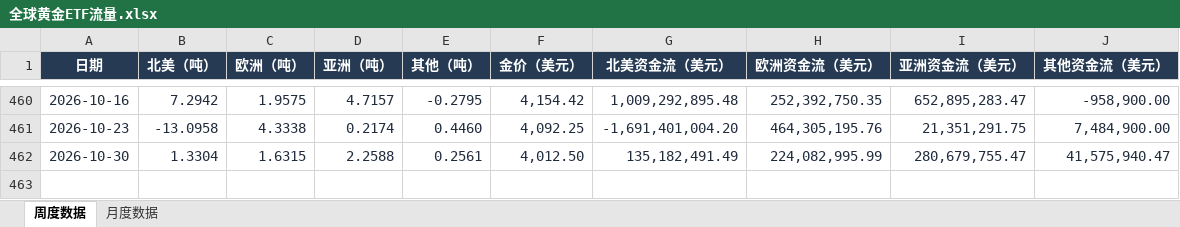
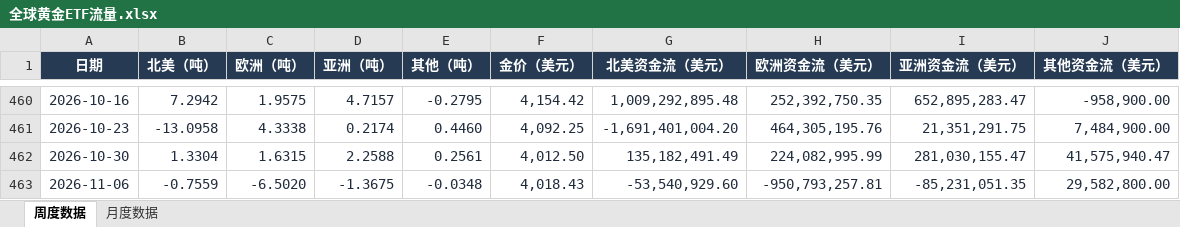
Before and after one commit to meiqiguanzhiking-byte/gold-dashboard, an Excel workbook: 全量数据/全球黄金ETF流量.xlsx, sheet 周度数据, drawn as a sheet; only a part is shown, gaps mark what is left out; values as stored, in another font and other column widths than the file's, no borders; table styles not drawn; the diff names each change by its address in the sheet, - before the commit and + after, or states it on an @@ line.

```diff
--- a/全量数据/全球黄金ETF流量.xlsx (sheet 周度数据)
+++ b/全量数据/全球黄金ETF流量.xlsx (sheet 周度数据)
-I462 (亚洲资金流（美元）): 280,679,755.47
+I462 (亚洲资金流（美元）): 281,030,155.47
+row 463: 2026-11-06 | -0.7559 | -6.5020 | -1.3675 | -0.0348 | 4,018.43 | -53,540,929.60 | -950,793,257.81 | -85,231,051.35 | 29,582,800.00
```
Also changed, not shown: sheet 月度数据, 全量数据/SPDR黄金ETF份额.xlsx, 全量数据/伦敦金现与汇率_北京时间1530收盘价.xlsx, 45 other files.
